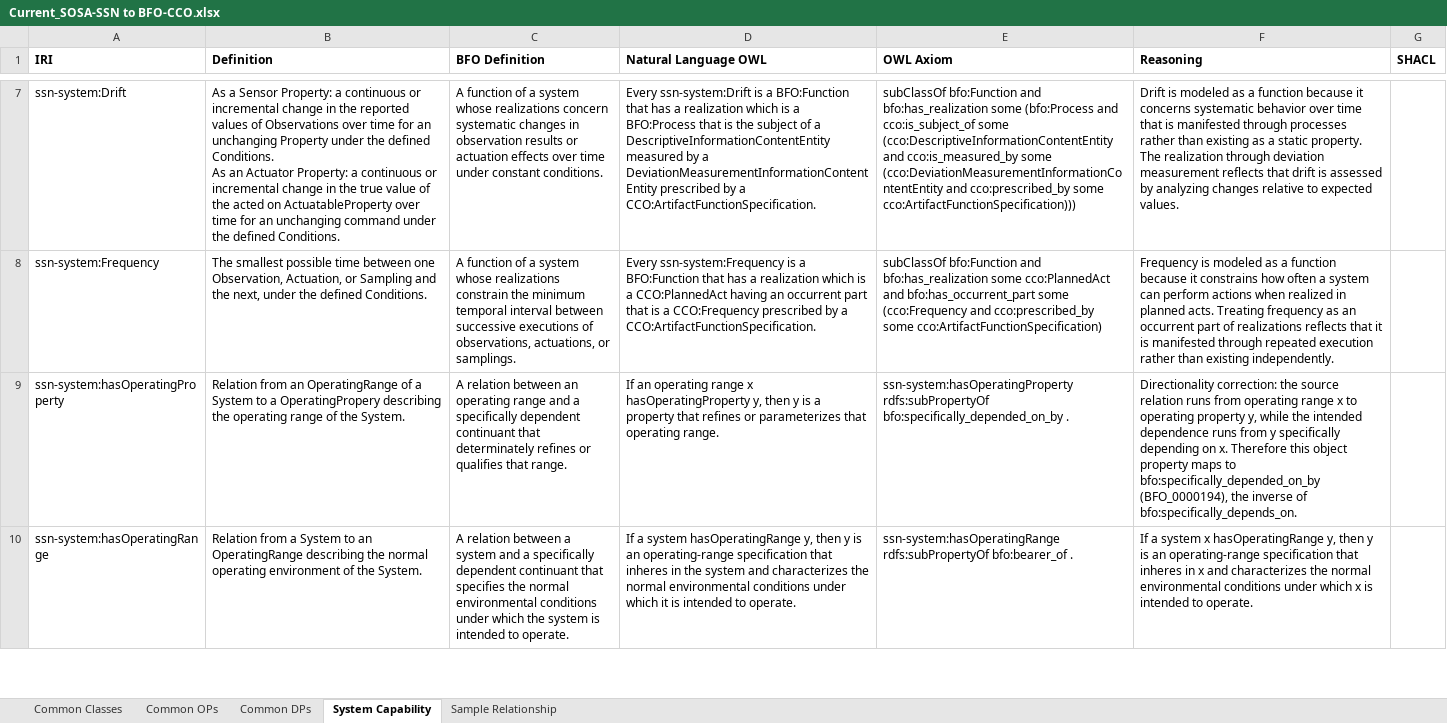
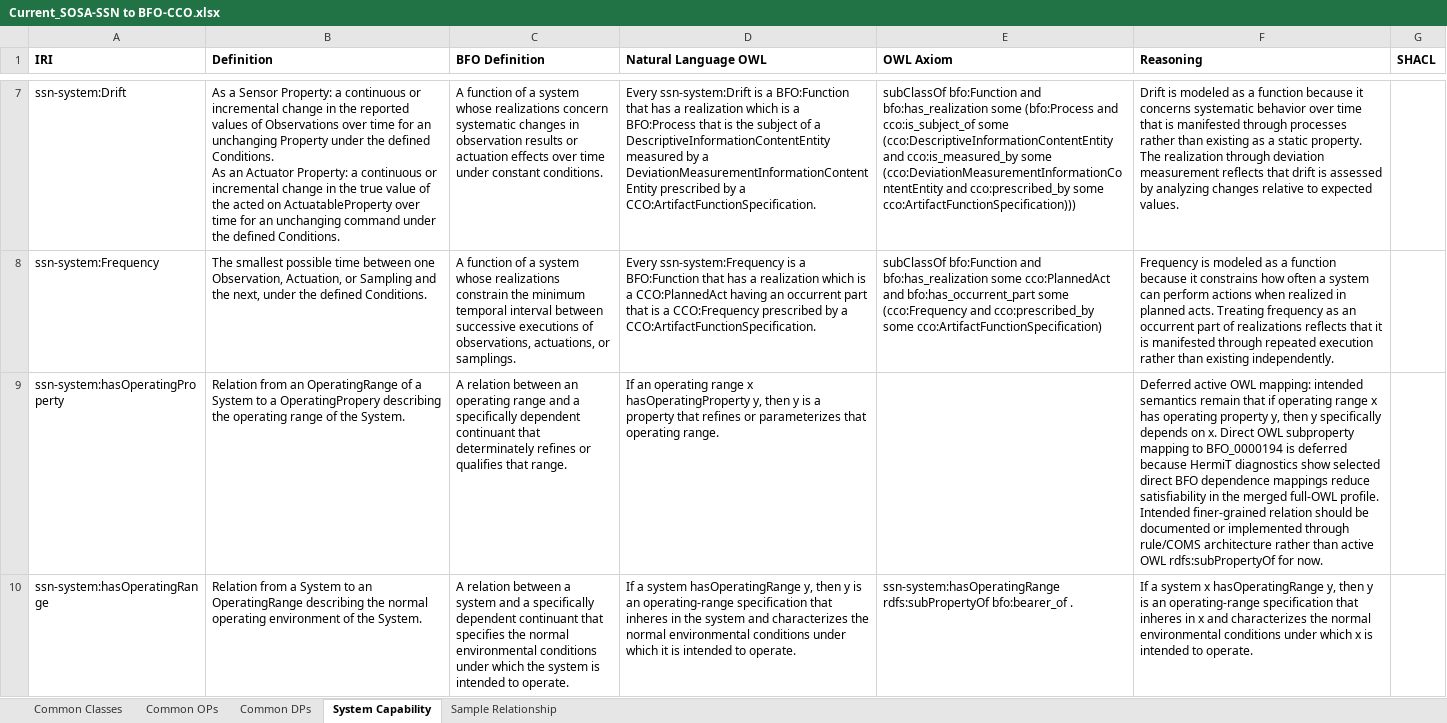
Before and after one commit to BFO-Mappings/SSN-to-BFO, an Excel workbook: Current_SOSA-SSN to BFO-CCO.xlsx, sheet System Capability, drawn as a sheet; only a part is shown, gaps mark what is left out; values as stored, in another font and other column widths than the file's, no borders; the diff covers the shown part only; the diff names each change by its address in the sheet, - before the commit and + after, or states it on an @@ line.

Commit message:
Defer selected SSN Systems dependence mappings

```diff
--- a/Current_SOSA-SSN to BFO-CCO.xlsx (sheet System Capability)
+++ b/Current_SOSA-SSN to BFO-CCO.xlsx (sheet System Capability)
-E9 (OWL Axiom): ssn-system:hasOperatingProperty rdfs:subPropertyOf bfo:specifically_depended_on_by .
+E9 (OWL Axiom): (empty)
-F9 (Reasoning): Directionality correction: the source relation runs from operating range x to operating property y, while the intended dependence runs from y specifically depending on x. Therefore this object property maps to bfo:specifically_depended_on_by (BFO_0000194), the inverse of bfo:specifically_depends_on.
+F9 (Reasoning): Deferred active OWL mapping: intended semantics remain that if operating range x has operating property y, then y specifically depends on x. Direct OWL subproperty mapping to BFO_0000194 is deferred because HermiT diagnostics show selected direct BFO dependence mappings reduce satisfiability in the merged full-OWL profile. Intended finer-grained relation should be documented or implemented through rule/COMS architecture rather than active OWL rdfs:subPropertyOf for now.
```
Also changed, not shown: 4 edited cells elsewhere in this sheet, 3 other files.
